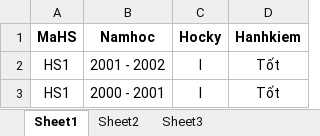
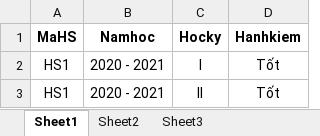
Before and after one commit to uitdevpro1999/SoftQld, an Excel workbook: mau nhap hanh kiem.xlsx, sheet Sheet1, drawn as a sheet; values as stored, in another font and other column widths than the file's, no borders; the diff names each change by its address in the sheet, - before the commit and + after, or states it on an @@ line.

```diff
--- a/mau nhap hanh kiem.xlsx (sheet Sheet1)
+++ b/mau nhap hanh kiem.xlsx (sheet Sheet1)
-B2 (Namhoc): 2001 - 2002
+B2 (Namhoc): 2020 - 2021
-B3 (Namhoc): 2000 - 2001
+B3 (Namhoc): 2020 - 2021
-C3 (Hocky): I
+C3 (Hocky): II
```
Also changed, not shown: mau nhap diem.xlsx, mau nhap hoc sinh.xlsx, 10 other files.
